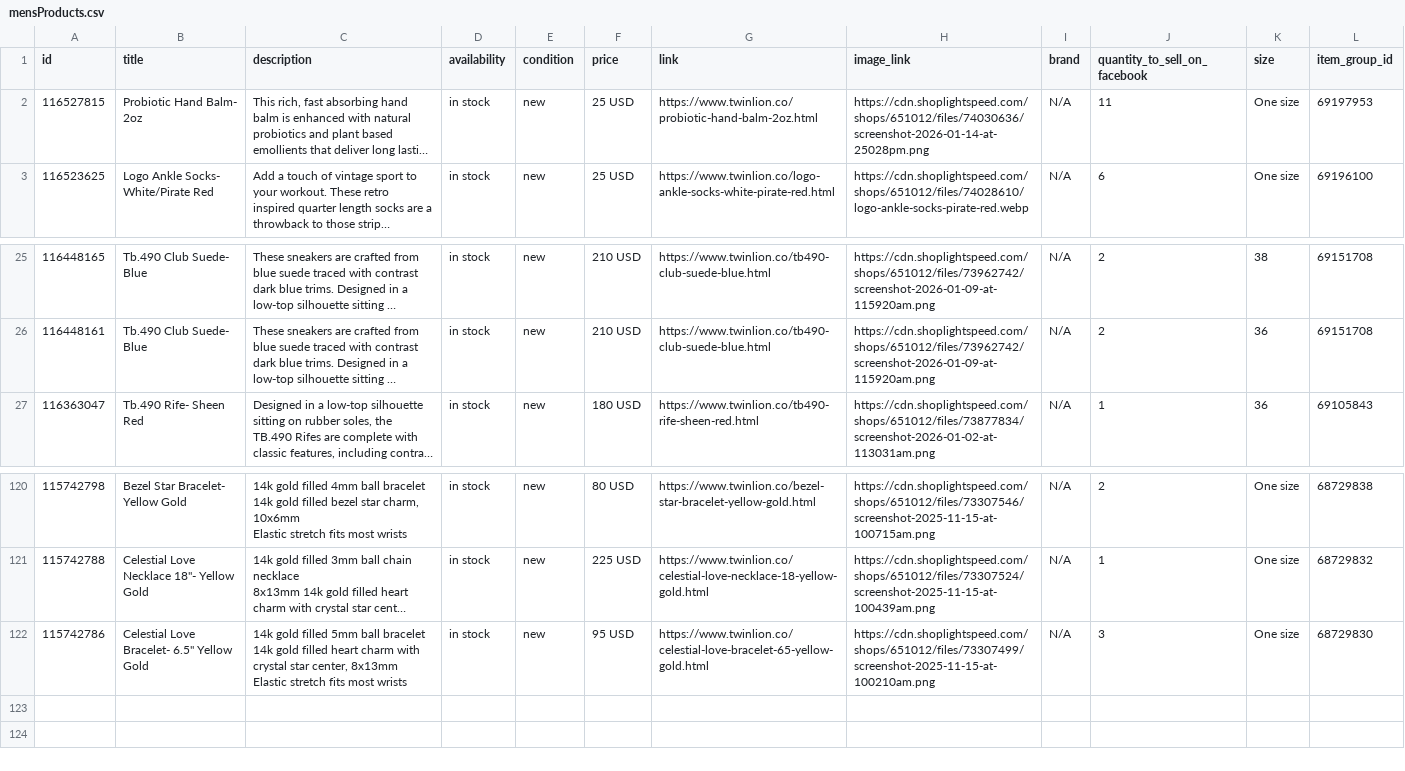
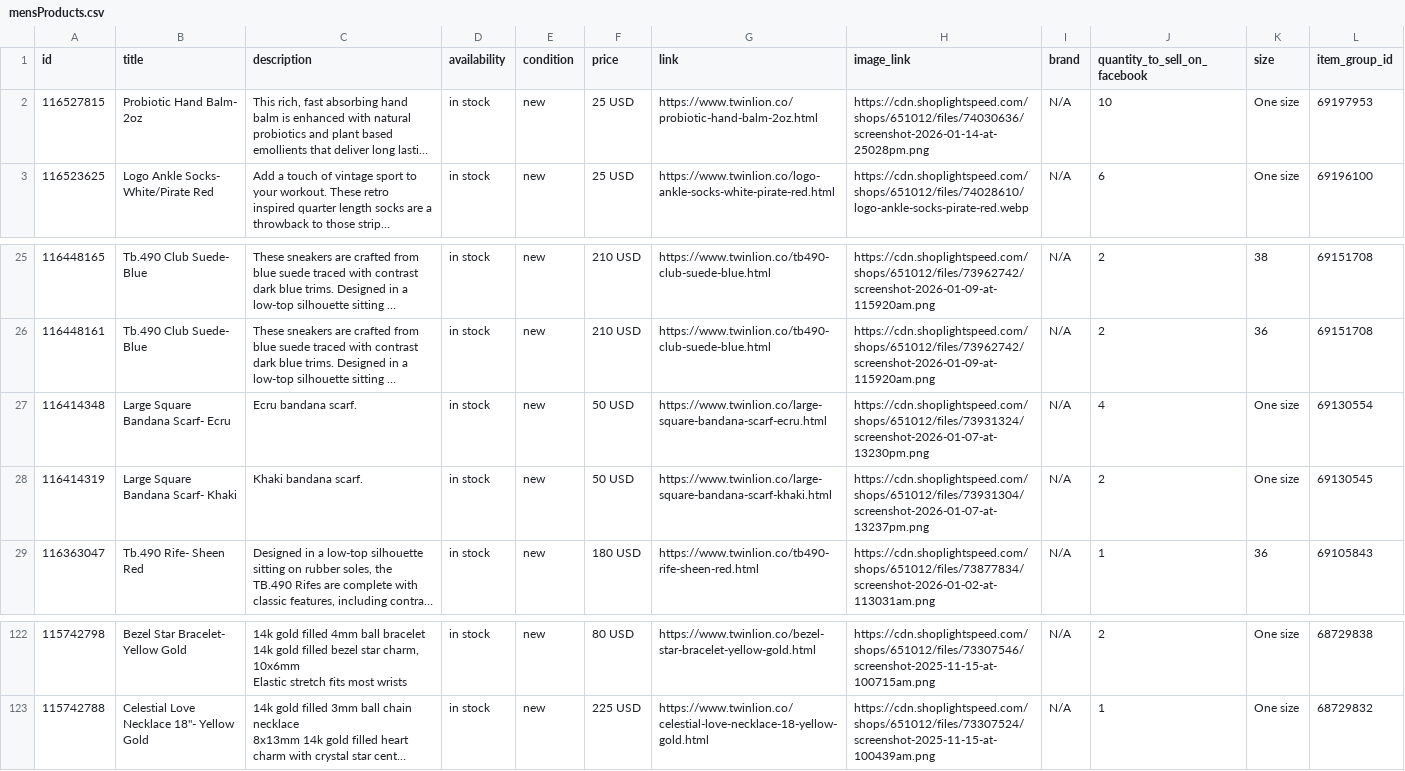
Before and after one commit to carolinewales/TwinLionMetaFeed, a CSV file: mensProducts.csv, drawn as a sheet; only a part is shown, gaps mark what is left out; long unchanged cells end in …; removed rows and columns are numbered as before the commit, all else as after; ↵ is a line break in a cell; the diff names each change by its address in the sheet, - before the commit and + after, or states it on an @@ line.

```diff
--- a/mensProducts.csv
+++ b/mensProducts.csv
-J2 (quantity_to_sell_on_facebook): 11
+J2 (quantity_to_sell_on_facebook): 10
+row 27: 116414348 | Large Square Bandana Scarf- Ecru | Ecru bandana scarf. | in stock | new | 50 USD | https://www.twinlion.co/large-square-bandana-scarf-ecru.html | https://cdn.shoplightspeed.com/shops/651012/files/73931324/screenshot-2026-01-07-at-13230pm.png | N/A | 4 | One size | 69130554
+row 28: 116414319 | Large Square Bandana Scarf- Khaki | Khaki bandana scarf. | in stock | new | 50 USD | https://www.twinlion.co/large-square-bandana-scarf-khaki.html | https://cdn.shoplightspeed.com/shops/651012/files/73931304/screenshot-2026-01-07-at-13237pm.png | N/A | 2 | One size | 69130545
-row 122: 115742786 | Celestial Love Bracelet- 6.5" Yellow Gold | 14k gold filled 5mm ball bracelet ↵ 14k gold filled heart charm with crystal star center, 8x13mm ↵ Elastic stretch fits most wrists | in stock | new | 95 USD | https://www.twinlion.co/celestial-love-bracelet-65-yellow-gold.html | https://cdn.shoplightspeed.com/shops/651012/files/73307499/screenshot-2025-11-15-at-100210am.png | N/A | 3 | One size | 68729830
```
